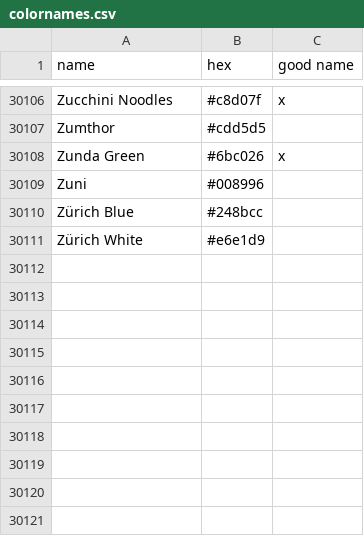
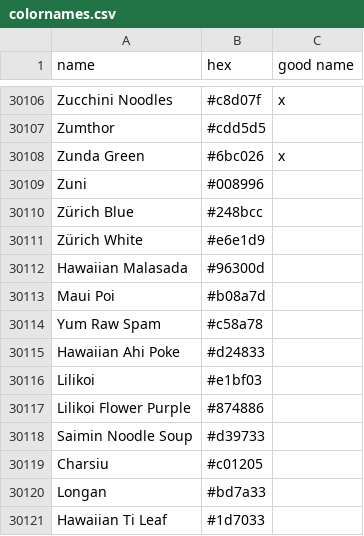
Before and after one commit to meodai/color-names, a CSV file: src/colornames.csv, drawn as a sheet; only a part is shown, gaps mark what is left out.

Commit message:
add hawaiian food and plant names (#163)

```diff
--- a/src/colornames.csv
+++ b/src/colornames.csv
@@ -30111 +30111,11 @@ Zürich Blue,#248bcc,
 Zürich White,#e6e1d9,
+Hawaiian Malasada, #96300d,
+Maui Poi, #b08a7d,
+Yum Raw Spam, #c58a78,
+Hawaiian Ahi Poke, #d24833,
+Lilikoi, #e1bf03,
+Lilikoi Flower Purple, #874886,
+Saimin Noodle Soup, #d39733,
+Charsiu, #c01205,
+Longan, #bd7a33,
+Hawaiian Ti Leaf, #1d7033,
```
